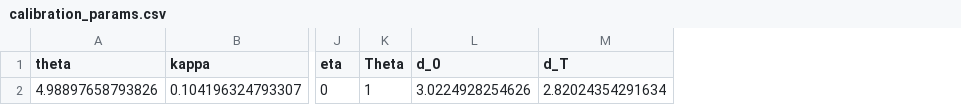
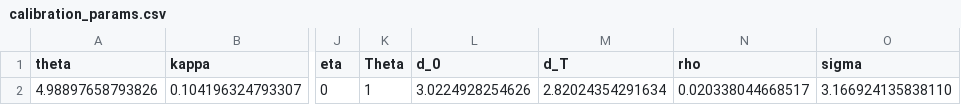
Before and after one commit to Jovansam/PerlaTonettiWaugh.jl, a CSV file: parameters/calibration_params.csv, drawn as a sheet; only a part is shown, gaps mark what is left out; the diff names each change by its address in the sheet, - before the commit and + after, or states it on an @@ line.

Commit message:
add rho, sigma to calibration params

```diff
--- a/parameters/calibration_params.csv
+++ b/parameters/calibration_params.csv
+column N (rho), row 2: 0.020338044668517
+column O (sigma), row 2: 3.166924135838110
```
